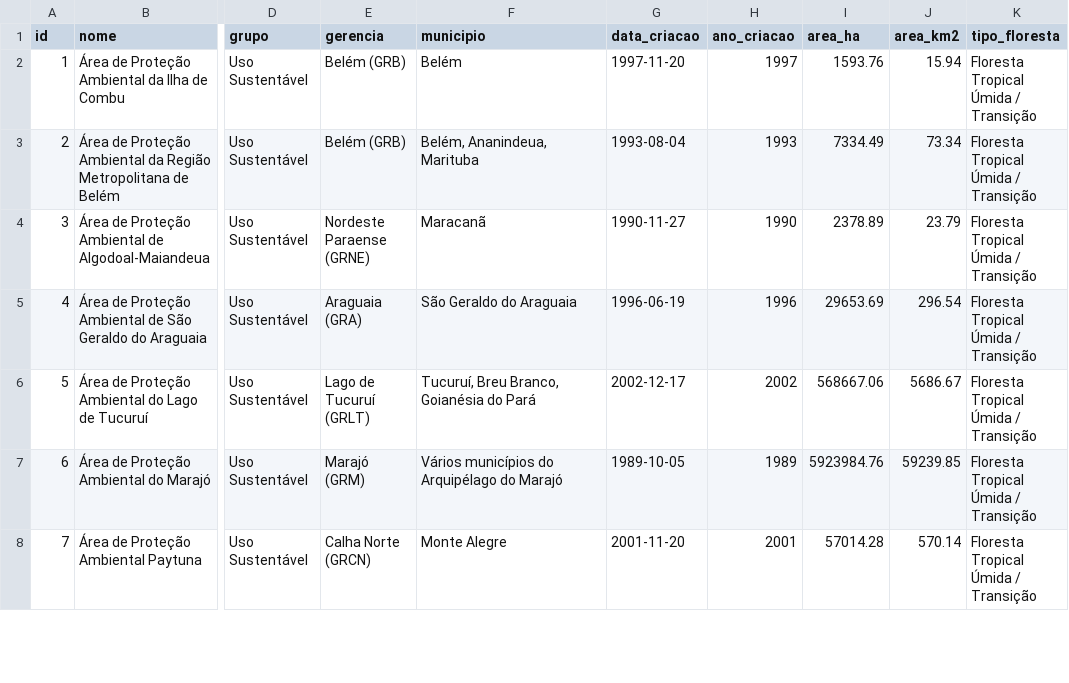
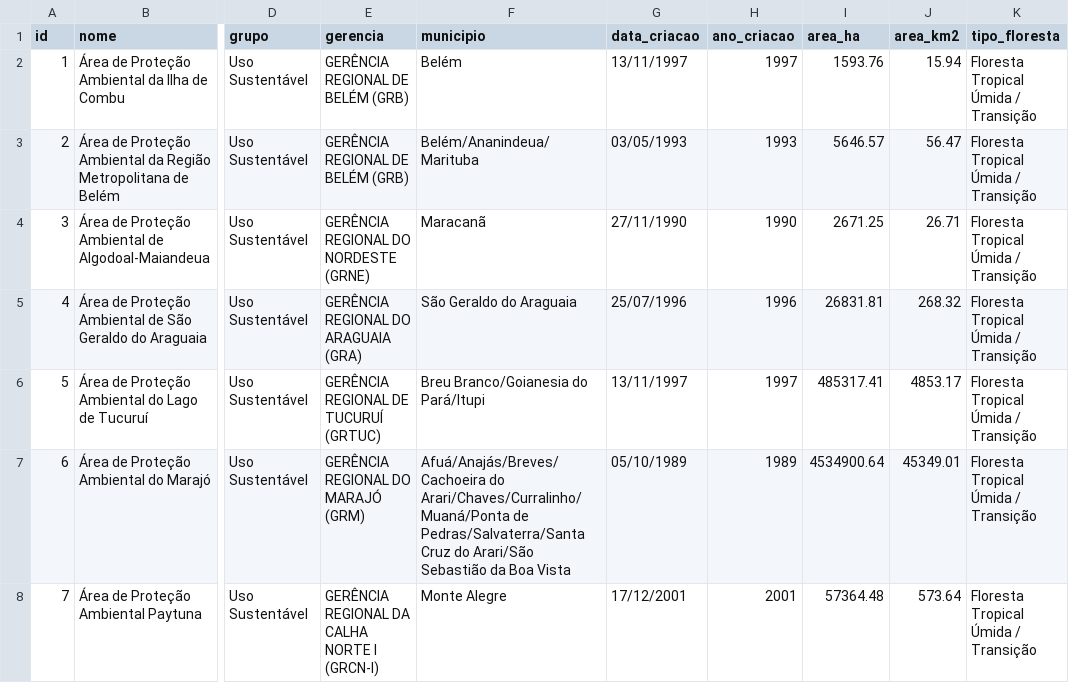
Before and after one commit to NGEO-IDEFLOR-Bio/analise-historica-incendios, a CSV file: data/processed/ucs_ideflor_bio.csv, drawn as a sheet; only a part is shown, gaps mark what is left out; the diff covers the shown part only; the diff names each change by its address in the sheet, - before the commit and + after, or states it on an @@ line.

Commit message:
fix(gerencias): alinhar 9 gerencias regionais oficiais e suporte a mapa estatico anual

```diff
--- a/data/processed/ucs_ideflor_bio.csv
+++ b/data/processed/ucs_ideflor_bio.csv
-E2:E3 (gerencia): Belém (GRB)
+E2:E3 (gerencia): GERÊNCIA REGIONAL DE BELÉM (GRB)
-G2 (data_criacao): 1997-11-20
+G2 (data_criacao): 13/11/1997
-F3 (municipio): Belém, Ananindeua, Marituba
+F3 (municipio): Belém/Ananindeua/Marituba
-G3 (data_criacao): 1993-08-04
+G3 (data_criacao): 03/05/1993
-I3 (area_ha): 7334.49
+I3 (area_ha): 5646.57
-J3 (area_km2): 73.34
+J3 (area_km2): 56.47
-E4 (gerencia): Nordeste Paraense (GRNE)
+E4 (gerencia): GERÊNCIA REGIONAL DO NORDESTE (GRNE)
-G4 (data_criacao): 1990-11-27
+G4 (data_criacao): 27/11/1990
-I4 (area_ha): 2378.89
+I4 (area_ha): 2671.25
-J4 (area_km2): 23.79
+J4 (area_km2): 26.71
-E5 (gerencia): Araguaia (GRA)
+E5 (gerencia): GERÊNCIA REGIONAL DO ARAGUAIA (GRA)
-G5 (data_criacao): 1996-06-19
+G5 (data_criacao): 25/07/1996
-I5 (area_ha): 29653.69
+I5 (area_ha): 26831.81
-J5 (area_km2): 296.54
+J5 (area_km2): 268.32
-E6 (gerencia): Lago de Tucuruí (GRLT)
+E6 (gerencia): GERÊNCIA REGIONAL DE TUCURUÍ (GRTUC)
-F6 (municipio): Tucuruí, Breu Branco, Goianésia do Pará
+F6 (municipio): Breu Branco/Goianesia do Pará/Itupi
-G6 (data_criacao): 2002-12-17
+G6 (data_criacao): 13/11/1997
-H6 (ano_criacao): 2002
+H6 (ano_criacao): 1997
-I6 (area_ha): 568667.06
+I6 (area_ha): 485317.41
-J6 (area_km2): 5686.67
+J6 (area_km2): 4853.17
-E7 (gerencia): Marajó (GRM)
+E7 (gerencia): GERÊNCIA REGIONAL DO MARAJÓ (GRM)
-F7 (municipio): Vários municípios do Arquipélago do Marajó
+F7 (municipio): Afuá/Anajás/Breves/Cachoeira do Arari/Chaves/Curralinho/Muaná/Ponta de Pedras/Salvaterra/Santa Cruz do Arari/São Sebastião da Boa Vista
-G7 (data_criacao): 1989-10-05
+G7 (data_criacao): 05/10/1989
-I7 (area_ha): 5923984.76
+I7 (area_ha): 4534900.64
-J7 (area_km2): 59239.85
+J7 (area_km2): 45349.01
-E8 (gerencia): Calha Norte (GRCN)
+E8 (gerencia): GERÊNCIA REGIONAL DA CALHA NORTE I (GRCN-I)
-G8 (data_criacao): 2001-11-20
+G8 (data_criacao): 17/12/2001
-I8 (area_ha): 57014.28
+I8 (area_ha): 57364.48
-J8 (area_km2): 570.14
+J8 (area_km2): 573.64
```
Also changed, not shown: 111 edited cells elsewhere in this file, 6 other files.
